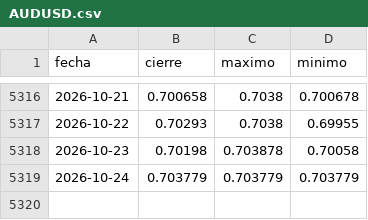
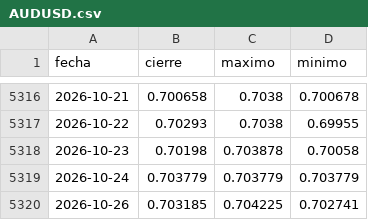
Before and after one commit to Aigosco/Bolsa-Radar, a CSV file: datos/precios/AUDUSD.csv, drawn as a sheet; only a part is shown, gaps mark what is left out.

```diff
--- a/datos/precios/AUDUSD.csv
+++ b/datos/precios/AUDUSD.csv
@@ -5319 +5319,2 @@ fecha,cierre,maximo,minimo
 2026-10-24,0.703779,0.703779,0.703779
+2026-10-26,0.703185,0.704225,0.702741
```
Also changed, not shown: datos/precios/DXY.csv, datos/precios/EURUSD.csv, 25 other files.
